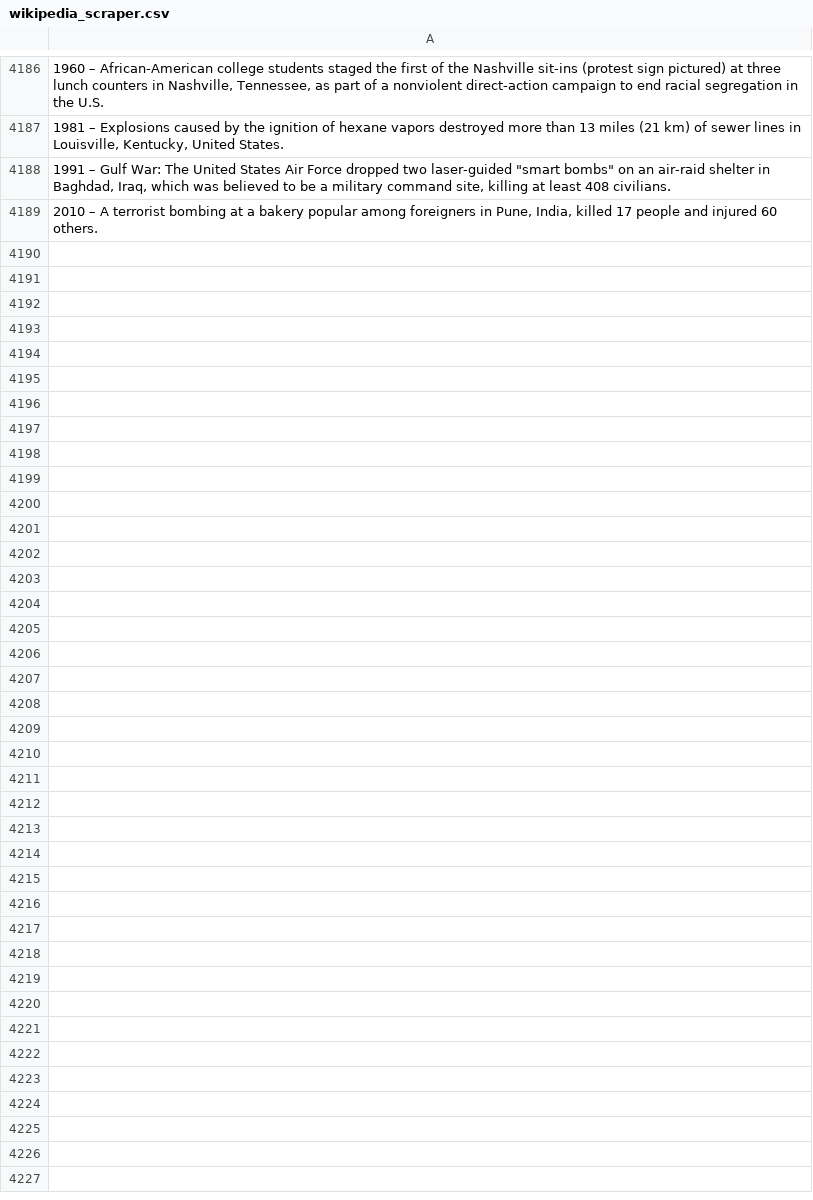
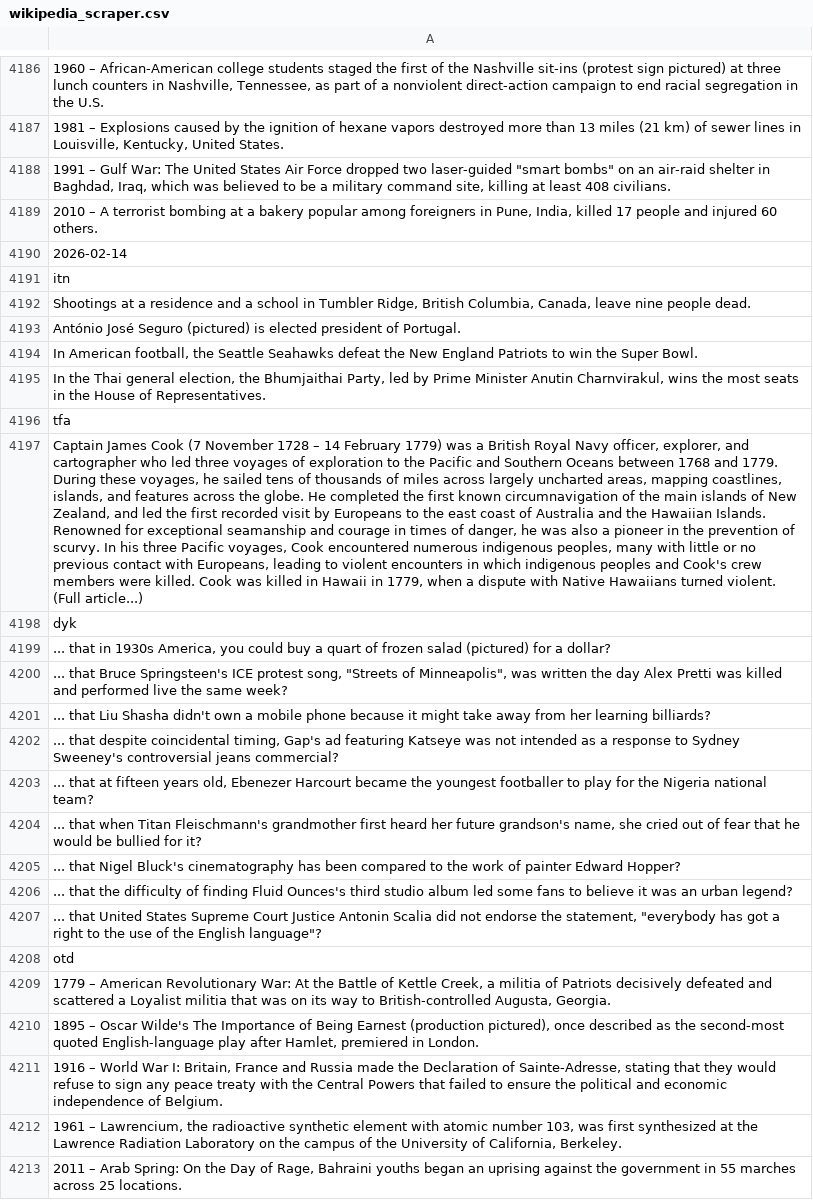
Before and after one commit to TobyP3/WebScraper, a CSV file: data/wikipedia_scraper.csv, drawn as a sheet; only a part is shown, gaps mark what is left out; the diff names each change by its address in the sheet, - before the commit and + after, or states it on an @@ line.

```diff
--- a/data/wikipedia_scraper.csv
+++ b/data/wikipedia_scraper.csv
+row 4190: 2026-02-14
+row 4191: itn
+row 4192: Shootings at a residence and a school in Tumbler Ridge, British Columbia, Canada, leave nine people dead.
+row 4193: António José Seguro (pictured) is elected president of Portugal.
+row 4194: In American football, the Seattle Seahawks defeat the New England Patriots to win the Super Bowl.
+row 4195: In the Thai general election, the Bhumjaithai Party, led by Prime Minister Anutin Charnvirakul, wins the most seats in the House of Representatives.
+row 4196: tfa
+row 4197: Captain James Cook (7 November 1728 – 14 February 1779) was a British Royal Navy officer, explorer, and cartographer who led three voyages of exploration to the Pacific and Southern Oceans between 1768 and 1779. During these voyages, he sailed tens of thousands of miles across largely uncharted areas, mapping coastlines, islands, and features across the globe. He completed the first known circumnavigation of the main islands of New Zealand, and led the first recorded visit by Europeans to the east coast of Australia and the Hawaiian Islands. Renowned for exceptional seamanship and courage in times of danger, he was also a pioneer in the prevention of scurvy. In his three Pacific voyages, Cook encountered numerous indigenous peoples, many with little or no previous contact with Europeans, leading to violent encounters in which indigenous peoples and Cook's crew members were killed. Cook was killed in Hawaii in 1779, when a dispute with Native Hawaiians turned violent. (Full article...)
+row 4198: dyk
+row 4199: ... that in 1930s America, you could buy a quart of frozen salad (pictured) for a dollar?
+row 4200: ... that Bruce Springsteen's ICE protest song, "Streets of Minneapolis", was written the day Alex Pretti was killed and performed live the same week?
+row 4201: ... that Liu Shasha didn't own a mobile phone because it might take away from her learning billiards?
+row 4202: ... that despite coincidental timing, Gap's ad featuring Katseye was not intended as a response to Sydney Sweeney's controversial jeans commercial?
+row 4203: ... that at fifteen years old, Ebenezer Harcourt became the youngest footballer to play for the Nigeria national team?
+row 4204: ... that when Titan Fleischmann's grandmother first heard her future grandson's name, she cried out of fear that he would be bullied for it?
+row 4205: ... that Nigel Bluck's cinematography has been compared to the work of painter Edward Hopper?
+row 4206: ... that the difficulty of finding Fluid Ounces's third studio album led some fans to believe it was an urban legend?
+row 4207: ... that United States Supreme Court Justice Antonin Scalia did not endorse the statement, "everybody has got a right to the use of the English language"?
+row 4208: otd
+row 4209: 1779 – American Revolutionary War: At the Battle of Kettle Creek, a militia of Patriots decisively defeated and scattered a Loyalist militia that was on its way to British-controlled Augusta, Georgia.
+row 4210: 1895 – Oscar Wilde's The Importance of Being Earnest (production pictured), once described as the second-most quoted English-language play after Hamlet, premiered in London.
+row 4211: 1916 – World War I: Britain, France and Russia made the Declaration of Sainte-Adresse, stating that they would refuse to sign any peace treaty with the Central Powers that failed to ensure the political and economic independence of Belgium.
+row 4212: 1961 – Lawrencium, the radioactive synthetic element with atomic number 103, was first synthesized at the Lawrence Radiation Laboratory on the campus of the University of California, Berkeley.
+row 4213: 2011 – Arab Spring: On the Day of Rage, Bahraini youths began an uprising against the government in 55 marches across 25 locations.
```
